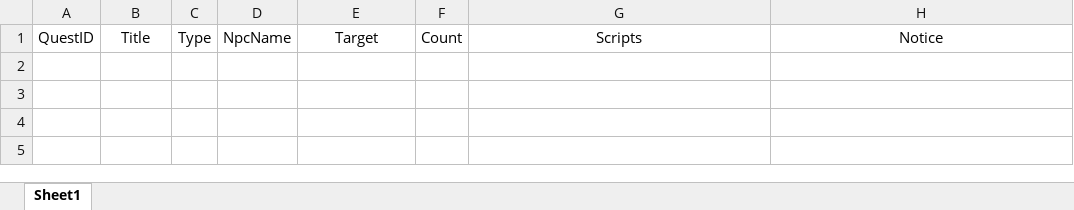
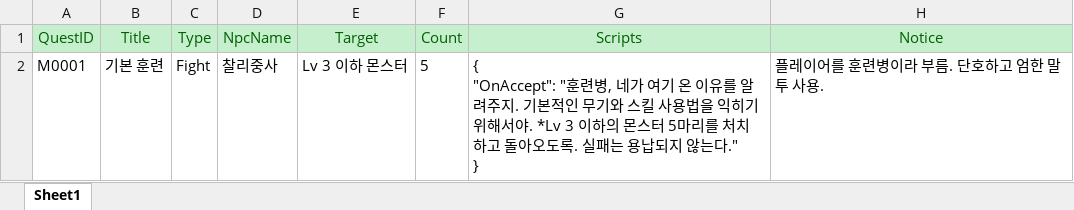
Before and after one commit to Hyoung-Seok/ChatAPI_QuestGenerator, an Excel workbook: Assets/_ExcelData/QuestTable.xlsx, sheet Sheet1, drawn as a sheet; values as stored, in another font and other column widths than the file's, no borders; ↵ is a line break in a cell; the diff names each change by its address in the sheet, - before the commit and + after, or states it on an @@ line.

```diff
--- a/Assets/_ExcelData/QuestTable.xlsx (sheet Sheet1)
+++ b/Assets/_ExcelData/QuestTable.xlsx (sheet Sheet1)
@@ A1:H1 fill: none → #C6EFCE, text colour: black → #006100 @@
+row 2: M0001 | 기본 훈련 | Fight | 찰리중사 | Lv 3 이하 몬스터 | 5 | { ↵ "OnAccept": "훈련병, 네가 여기 온 이유를 알려주지. 기본적인 무기와 스킬 사용법을 익히기 위해서야. *Lv 3 이하의 몬스터 5마리를 처치하고 돌아오도록. 실패는 용납되지 않는다." ↵ } | 플레이어를 훈련병이라 부름. 단호하고 엄한 말투 사용.
```
Also changed, not shown: 6 other files.
